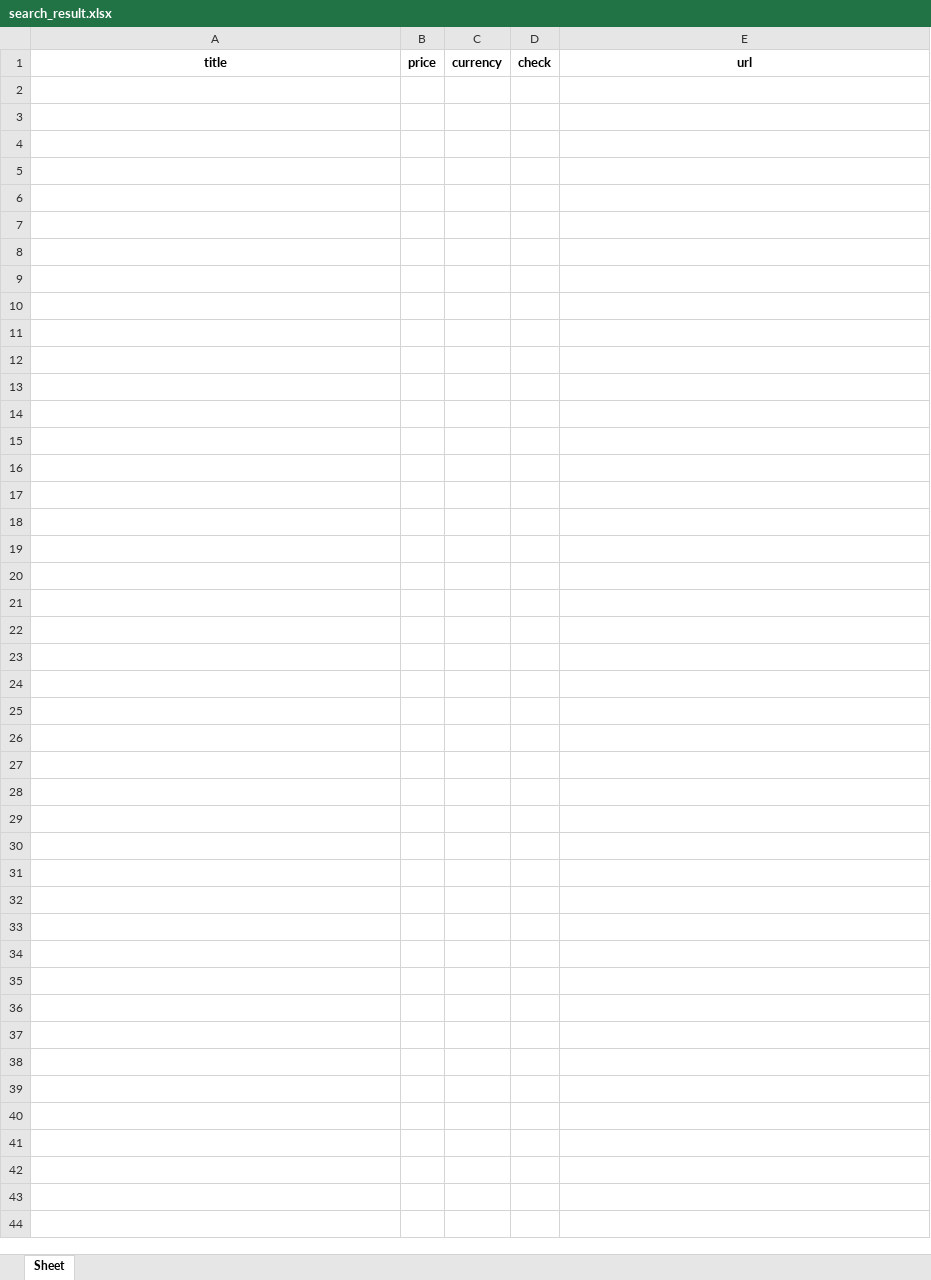
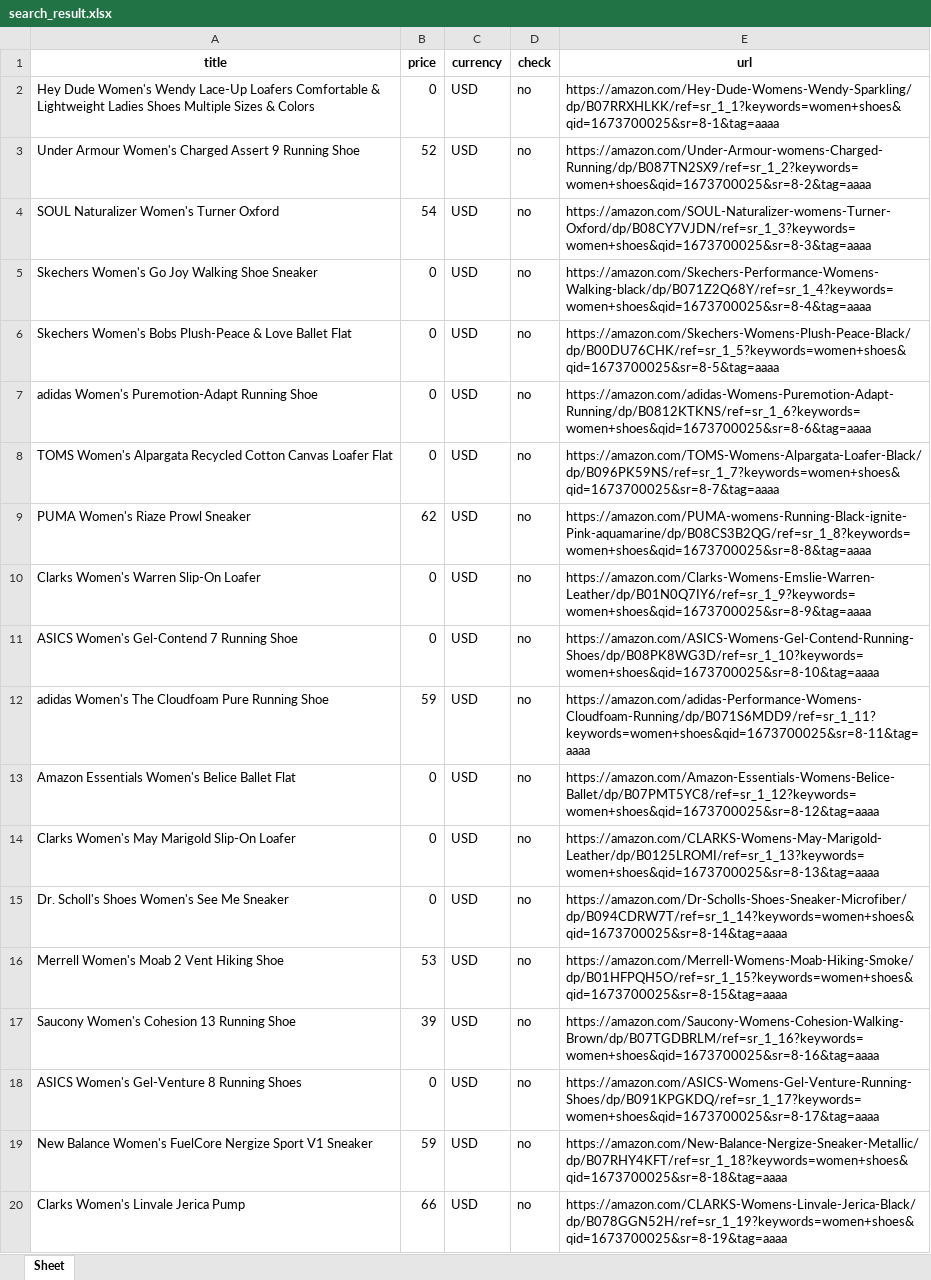
Before and after one commit to sulasoft/Amacapy-Bot-Telegram-Amazon-Affiliates, an Excel workbook: data/search_result.xlsx, sheet Sheet, drawn as a sheet; only a part is shown; values as stored, in another font and other column widths than the file's, no borders; the diff covers the shown part only; the diff names each change by its address in the sheet, - before the commit and + after, or states it on an @@ line.

```diff
--- a/data/search_result.xlsx (sheet Sheet)
+++ b/data/search_result.xlsx (sheet Sheet)
+row 2: Hey Dude Women's Wendy Lace-Up Loafers Comfortable & Lightweight Ladies Shoes Multiple Sizes & Colors | 0 | USD | no | https://amazon.com/Hey-Dude-Womens-Wendy-Sparkling/dp/B07RRXHLKK/ref=sr_1_1?keywords=women+shoes&qid=1673700025&sr=8-1&tag=aaaa
+row 3: Under Armour Women's Charged Assert 9 Running Shoe | 52 | USD | no | https://amazon.com/Under-Armour-womens-Charged-Running/dp/B087TN2SX9/ref=sr_1_2?keywords=women+shoes&qid=1673700025&sr=8-2&tag=aaaa
+row 4: SOUL Naturalizer Women's Turner Oxford | 54 | USD | no | https://amazon.com/SOUL-Naturalizer-womens-Turner-Oxford/dp/B08CY7VJDN/ref=sr_1_3?keywords=women+shoes&qid=1673700025&sr=8-3&tag=aaaa
+row 5: Skechers Women's Go Joy Walking Shoe Sneaker | 0 | USD | no | https://amazon.com/Skechers-Performance-Womens-Walking-black/dp/B071Z2Q68Y/ref=sr_1_4?keywords=women+shoes&qid=1673700025&sr=8-4&tag=aaaa
+row 6: Skechers Women's Bobs Plush-Peace & Love Ballet Flat | 0 | USD | no | https://amazon.com/Skechers-Womens-Plush-Peace-Black/dp/B00DU76CHK/ref=sr_1_5?keywords=women+shoes&qid=1673700025&sr=8-5&tag=aaaa
+row 7: adidas Women's Puremotion-Adapt Running Shoe | 0 | USD | no | https://amazon.com/adidas-Womens-Puremotion-Adapt-Running/dp/B0812KTKNS/ref=sr_1_6?keywords=women+shoes&qid=1673700025&sr=8-6&tag=aaaa
+row 8: TOMS Women's Alpargata Recycled Cotton Canvas Loafer Flat | 0 | USD | no | https://amazon.com/TOMS-Womens-Alpargata-Loafer-Black/dp/B096PK59NS/ref=sr_1_7?keywords=women+shoes&qid=1673700025&sr=8-7&tag=aaaa
+row 9: PUMA Women's Riaze Prowl Sneaker | 62 | USD | no | https://amazon.com/PUMA-womens-Running-Black-ignite-Pink-aquamarine/dp/B08CS3B2QG/ref=sr_1_8?keywords=women+shoes&qid=1673700025&sr=8-8&tag=aaaa
+row 10: Clarks Women's Warren Slip-On Loafer | 0 | USD | no | https://amazon.com/Clarks-Womens-Emslie-Warren-Leather/dp/B01N0Q7IY6/ref=sr_1_9?keywords=women+shoes&qid=1673700025&sr=8-9&tag=aaaa
+row 11: ASICS Women's Gel-Contend 7 Running Shoe | 0 | USD | no | https://amazon.com/ASICS-Womens-Gel-Contend-Running-Shoes/dp/B08PK8WG3D/ref=sr_1_10?keywords=women+shoes&qid=1673700025&sr=8-10&tag=aaaa
+row 12: adidas Women's The Cloudfoam Pure Running Shoe | 59 | USD | no | https://amazon.com/adidas-Performance-Womens-Cloudfoam-Running/dp/B071S6MDD9/ref=sr_1_11?keywords=women+shoes&qid=1673700025&sr=8-11&tag=aaaa
+row 13: Amazon Essentials Women's Belice Ballet Flat | 0 | USD | no | https://amazon.com/Amazon-Essentials-Womens-Belice-Ballet/dp/B07PMT5YC8/ref=sr_1_12?keywords=women+shoes&qid=1673700025&sr=8-12&tag=aaaa
+row 14: Clarks Women's May Marigold Slip-On Loafer | 0 | USD | no | https://amazon.com/CLARKS-Womens-May-Marigold-Leather/dp/B0125LROMI/ref=sr_1_13?keywords=women+shoes&qid=1673700025&sr=8-13&tag=aaaa
+row 15: Dr. Scholl's Shoes Women's See Me Sneaker | 0 | USD | no | https://amazon.com/Dr-Scholls-Shoes-Sneaker-Microfiber/dp/B094CDRW7T/ref=sr_1_14?keywords=women+shoes&qid=1673700025&sr=8-14&tag=aaaa
+row 16: Merrell Women's Moab 2 Vent Hiking Shoe | 53 | USD | no | https://amazon.com/Merrell-Womens-Moab-Hiking-Smoke/dp/B01HFPQH5O/ref=sr_1_15?keywords=women+shoes&qid=1673700025&sr=8-15&tag=aaaa
+row 17: Saucony Women's Cohesion 13 Running Shoe | 39 | USD | no | https://amazon.com/Saucony-Womens-Cohesion-Walking-Brown/dp/B07TGDBRLM/ref=sr_1_16?keywords=women+shoes&qid=1673700025&sr=8-16&tag=aaaa
+row 18: ASICS Women's Gel-Venture 8 Running Shoes | 0 | USD | no | https://amazon.com/ASICS-Womens-Gel-Venture-Running-Shoes/dp/B091KPGKDQ/ref=sr_1_17?keywords=women+shoes&qid=1673700025&sr=8-17&tag=aaaa
+row 19: New Balance Women's FuelCore Nergize Sport V1 Sneaker | 59 | USD | no | https://amazon.com/New-Balance-Nergize-Sneaker-Metallic/dp/B07RHY4KFT/ref=sr_1_18?keywords=women+shoes&qid=1673700025&sr=8-18&tag=aaaa
+row 20: Clarks Women's Linvale Jerica Pump | 66 | USD | no | https://amazon.com/CLARKS-Womens-Linvale-Jerica-Black/dp/B078GGN52H/ref=sr_1_19?keywords=women+shoes&qid=1673700025&sr=8-19&tag=aaaa
```
Also changed, not shown: 29 added rows elsewhere in this sheet, data/search_product.xlsx, data/setting.xlsx, 1 other file.
